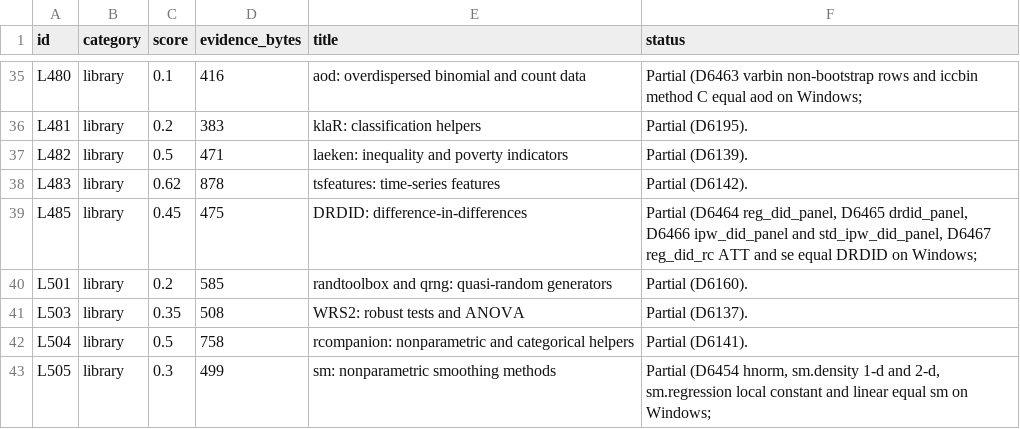
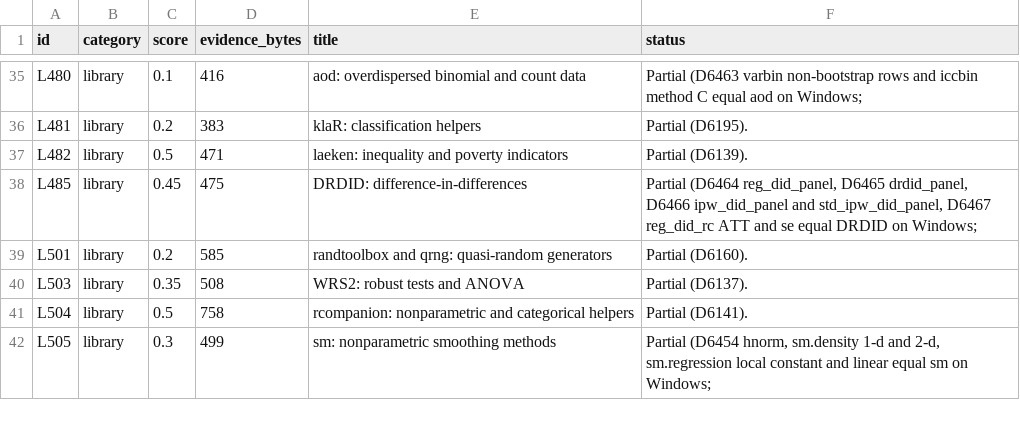
Before and after one commit to nebosa-company/neper, a TSV file: docs/digest/queue.tsv, drawn as a sheet; only a part is shown, gaps mark what is left out; the diff names each change by its address in the sheet, - before the commit and + after, or states it on an @@ line.

```diff
--- a/docs/digest/queue.tsv
+++ b/docs/digest/queue.tsv
-row 38: L483 | library | 0.62 | 878 | tsfeatures: time-series features | Partial (D6142).
```
Also changed, not shown: docs/digest/decisions.tsv, 4 other files.
